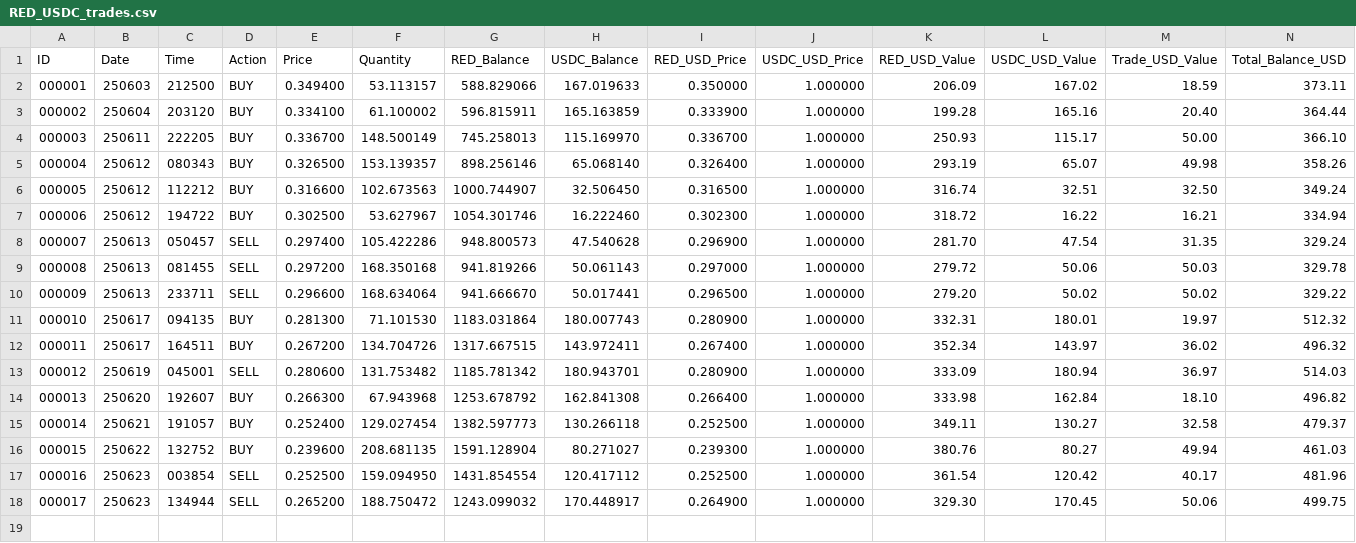
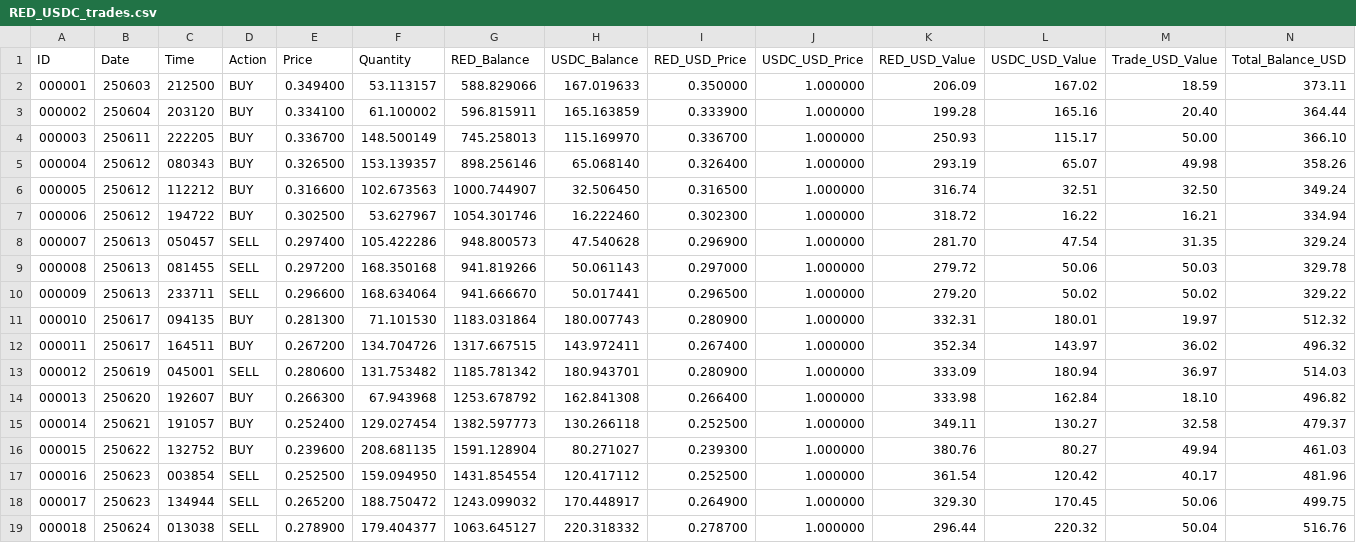
Before and after one commit to SmartOnStuff/SimpleTrader, a CSV file: logs/RED_USDC_trades.csv, drawn as a sheet; only a part is shown; rows hold the shown columns only; the diff names each change by its address in the sheet, - before the commit and + after, or states it on an @@ line.

Commit message:
Auto-push: Updated trade data

```diff
--- a/logs/RED_USDC_trades.csv
+++ b/logs/RED_USDC_trades.csv
+row 19: 000018 | 250624 | 013038 | SELL | 0.278900 | 179.404377 | 1063.645127 | 220.318332 | 0.278700 | 1.000000 | 296.44 | 220.32 | 50.04 | 516.76
```
